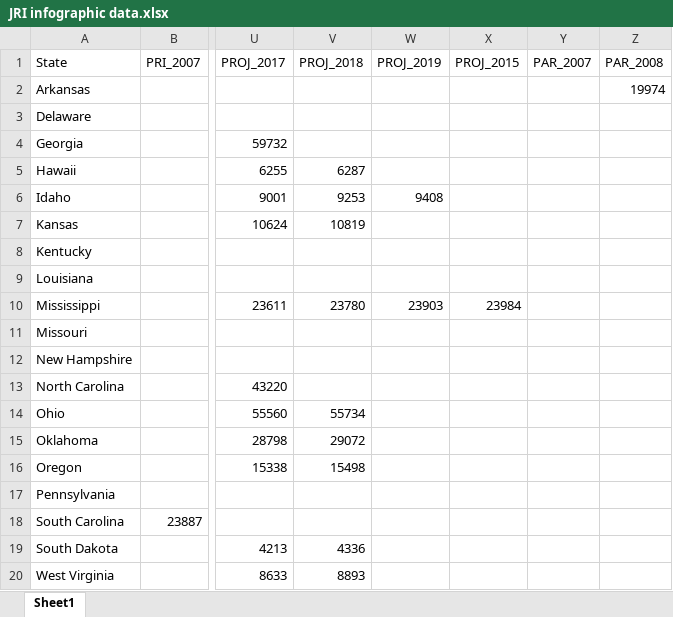
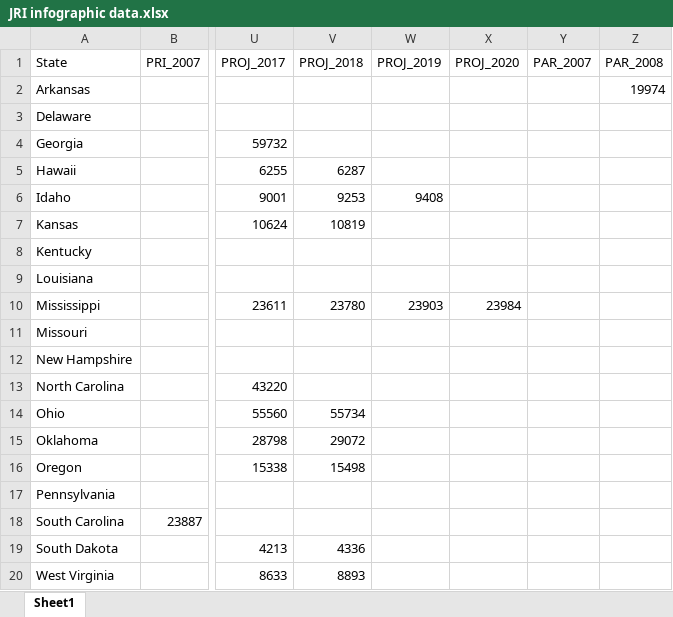
Before and after one commit to UI-Research/jri, an Excel workbook: data/source/JRI infographic data.xlsx, sheet Sheet1, drawn as a sheet; only a part is shown, gaps mark what is left out; values as stored, in another font and other column widths than the file's, no borders; the diff names each change by its address in the sheet, - before the commit and + after, or states it on an @@ line.

Commit message:
correct col header in data

```diff
--- a/data/source/JRI infographic data.xlsx (sheet Sheet1)
+++ b/data/source/JRI infographic data.xlsx (sheet Sheet1)
-X1: PROJ_2015
+X1: PROJ_2020
```
Also changed, not shown: 2 other files.
